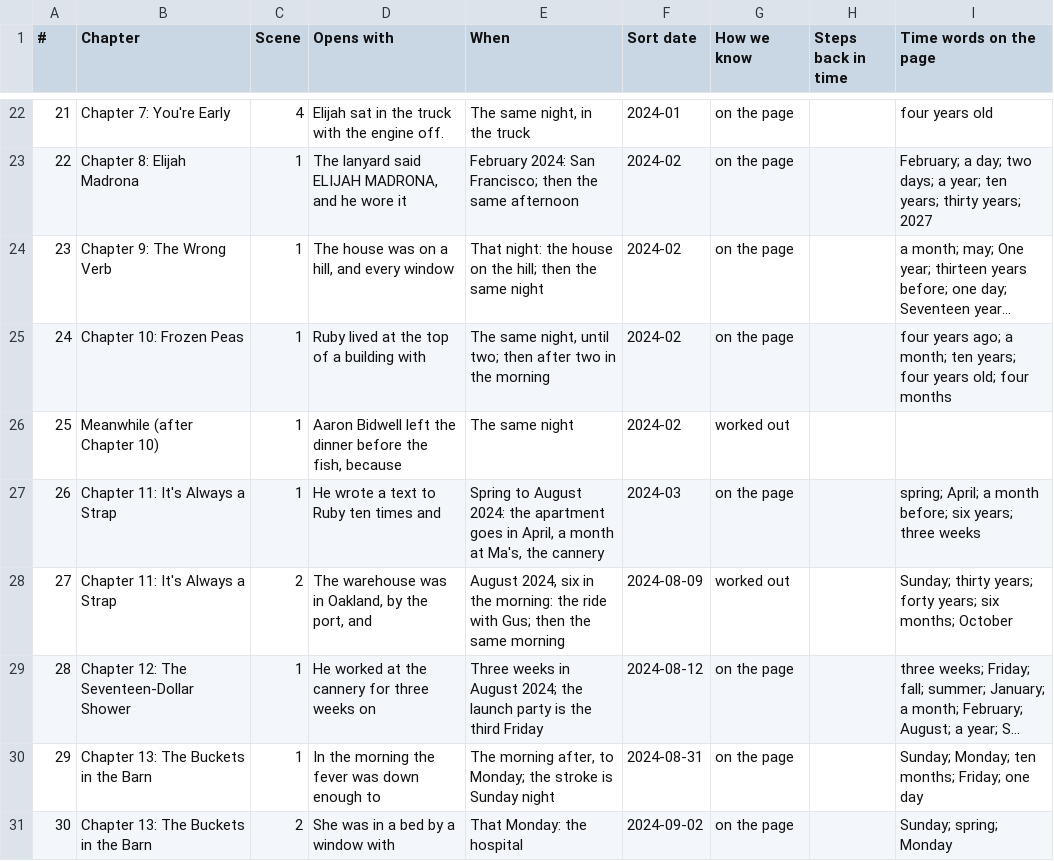
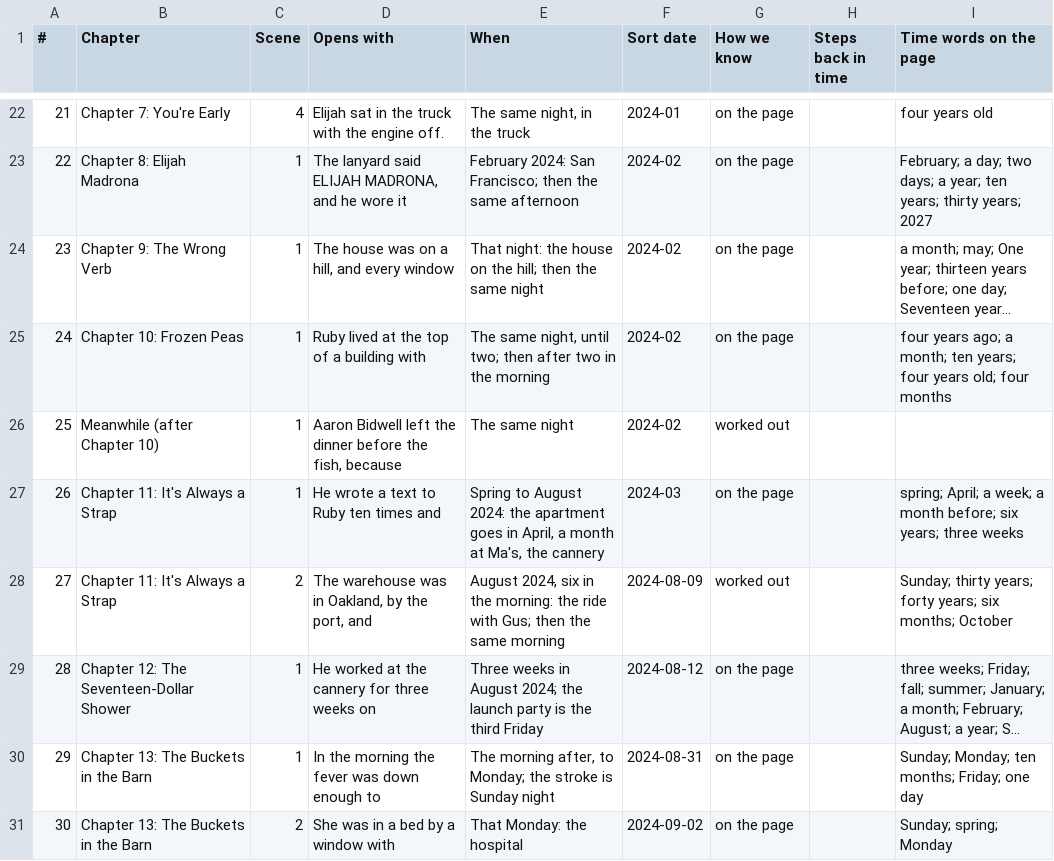
Before and after one commit to ctavolazzi/survivingthesingularity, a CSV file: manuscript/novel/calendar-2026-11-27.csv, drawn as a sheet; only a part is shown, gaps mark what is left out; long unchanged cells end in ….

```diff
--- a/manuscript/novel/calendar-2026-11-27.csv
+++ b/manuscript/novel/calendar-2026-11-27.csv
@@ -26,3 +26,3 @@
 25,Meanwhile (after Chapter 10),1,"Aaron Bidwell left the dinner before the fish, because",The same night,2024-02,worked out,,
-26,Chapter 11: It's Always a Strap,1,He wrote a text to Ruby ten times and,"Spring to August 2024: the apartment goes in April, a month at Ma's, the cannery",2024-03,on the page,,spring; April; a month before; six years; three weeks
+26,Chapter 11: It's Always a Strap,1,He wrote a text to Ruby ten times and,"Spring to August 2024: the apartment goes in April, a month at Ma's, the cannery",2024-03,on the page,,spring; April; a week; a month before; six years; three weeks
 27,Chapter 11: It's Always a Strap,2,"The warehouse was in Oakland, by the port, and","August 2024, six in the morning: the ride with Gus; then the same morning",2024-08-09,worked out,,Sunday; thirty years; forty years; six months; October
```
Also changed, not shown: manuscript/novel/conversations-2026-11-27.csv, manuscript/novel/conversations-layer-two-2026-11-27.csv, 16 other files.
